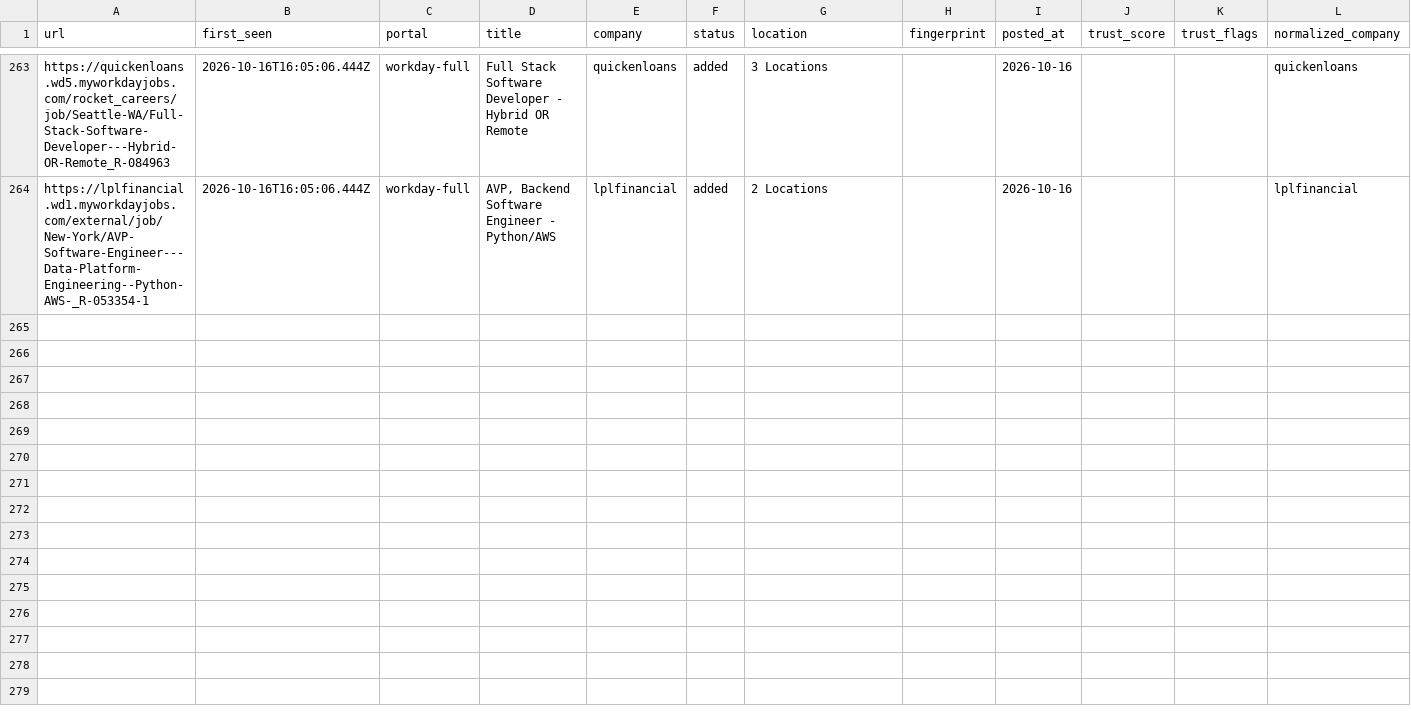
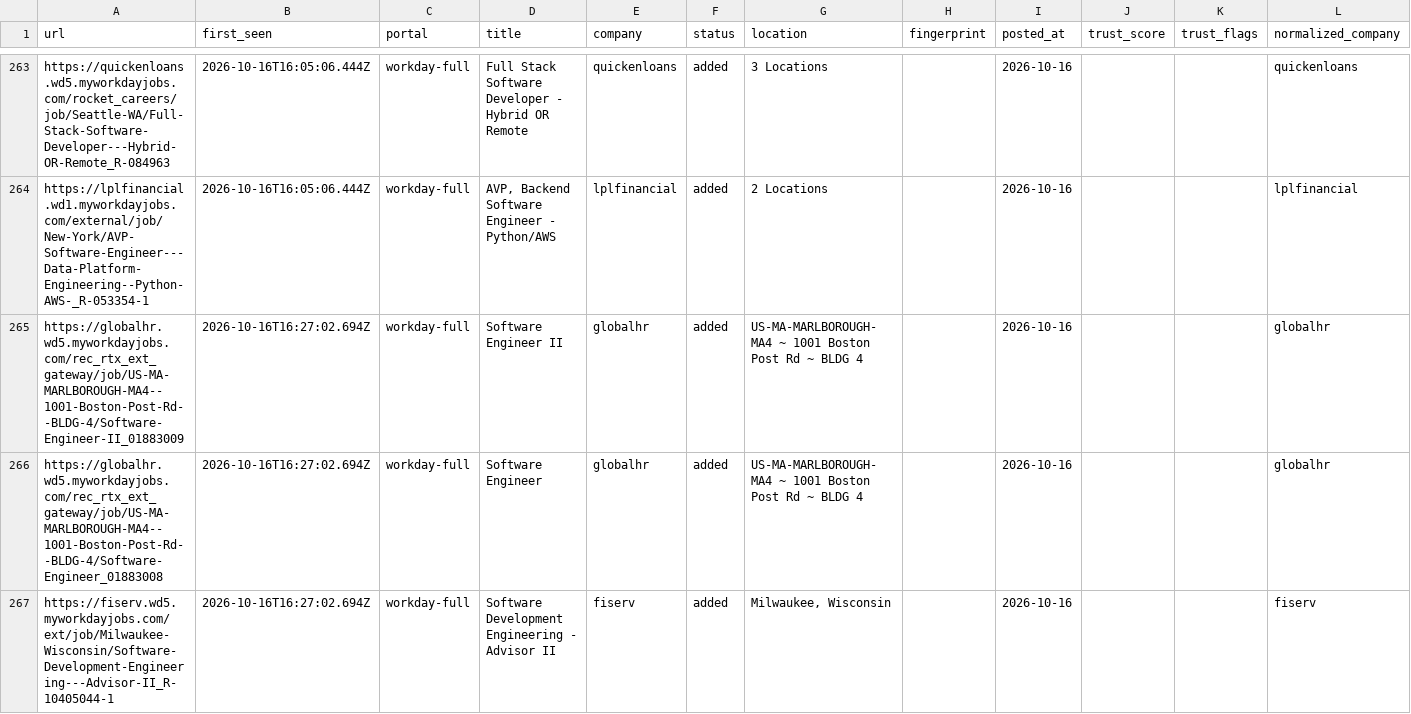
Before and after one commit to manavmalavia18/ghal-scanner, a TSV file: data/scan-history-workday.tsv, drawn as a sheet; only a part is shown, gaps mark what is left out; the diff covers the shown part only; the diff names each change by its address in the sheet, - before the commit and + after, or states it on an @@ line.

```diff
--- a/data/scan-history-workday.tsv
+++ b/data/scan-history-workday.tsv
+row 265: https://globalhr.wd5.myworkdayjobs.com/rec_rtx_ext_gateway/job/US-MA-MARLBOROUGH-MA4--1001-Boston-Post-Rd--BLDG-4/Software-Engineer-II_01883009 | 2026-10-16T16:27:02.694Z | workday-full | Software Engineer II | globalhr | added | US-MA-MARLBOROUGH-MA4 ~ 1001 Boston Post Rd ~ BLDG 4 |  | 2026-10-16 |  |  | globalhr
+row 266: https://globalhr.wd5.myworkdayjobs.com/rec_rtx_ext_gateway/job/US-MA-MARLBOROUGH-MA4--1001-Boston-Post-Rd--BLDG-4/Software-Engineer_01883008 | 2026-10-16T16:27:02.694Z | workday-full | Software Engineer | globalhr | added | US-MA-MARLBOROUGH-MA4 ~ 1001 Boston Post Rd ~ BLDG 4 |  | 2026-10-16 |  |  | globalhr
+row 267: https://fiserv.wd5.myworkdayjobs.com/ext/job/Milwaukee-Wisconsin/Software-Development-Engineering---Advisor-II_R-10405044-1 | 2026-10-16T16:27:02.694Z | workday-full | Software Development Engineering - Advisor II | fiserv | added | Milwaukee, Wisconsin |  | 2026-10-16 |  |  | fiserv
```
Also changed, not shown: 2 added rows elsewhere in this file, 3 other files.
